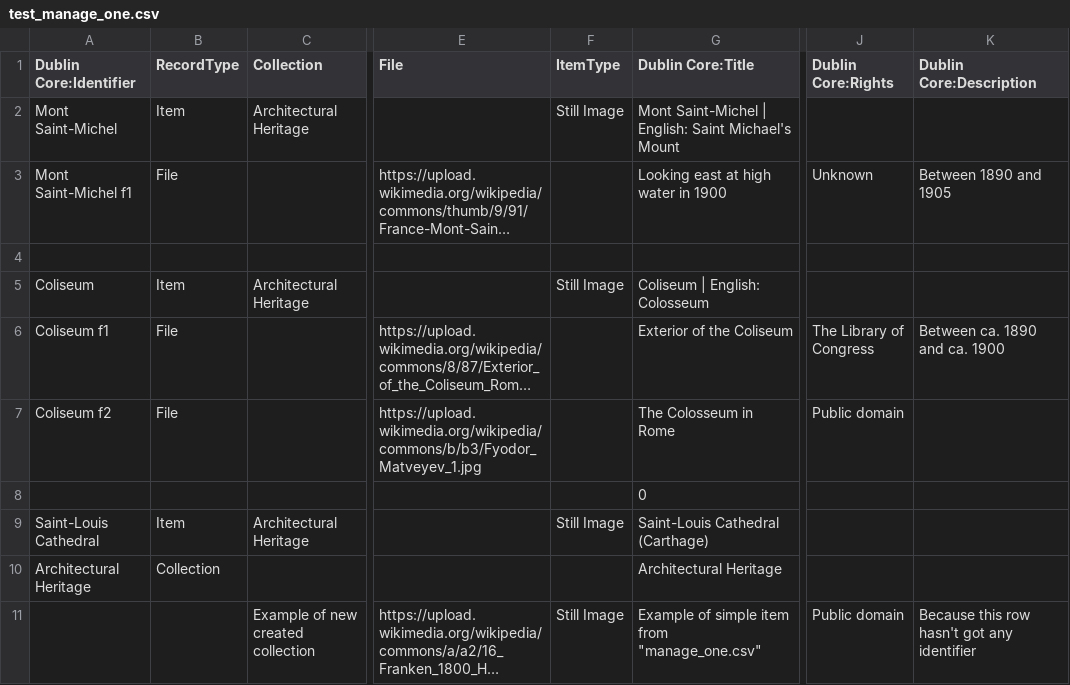
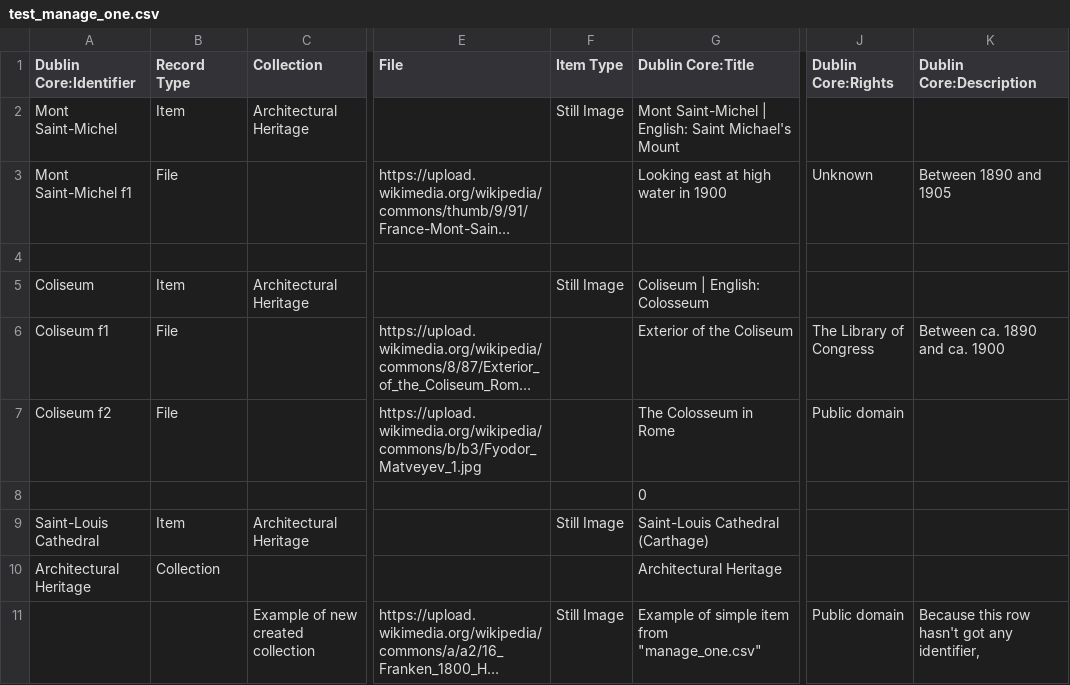
Before and after one commit to biblibre/omeka-plugin-CsvImportPlus, a CSV file: csv_files/test_manage_one.csv, drawn as a sheet; only a part is shown, gaps mark what is left out; long unchanged cells end in …; the diff names each change by its address in the sheet, - before the commit and + after, or states it on an @@ line.

```diff
--- a/csv_files/test_manage_one.csv
+++ b/csv_files/test_manage_one.csv
-B1: RecordType
+B1: Record Type
-F1: ItemType
+F1: Item Type
-K11 (Dublin Core:Description): Because this row hasn't got any identifier
+K11 (Dublin Core:Description): Because this row hasn't got any identifier,
```
Also changed, not shown: 27 other files.
